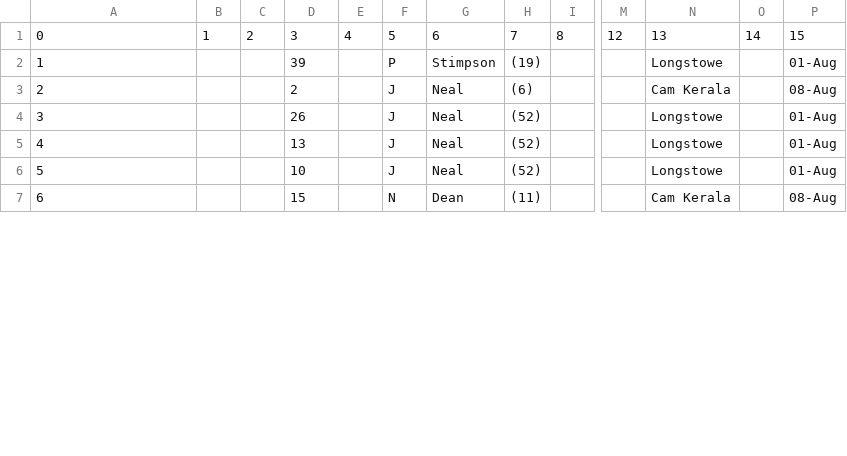
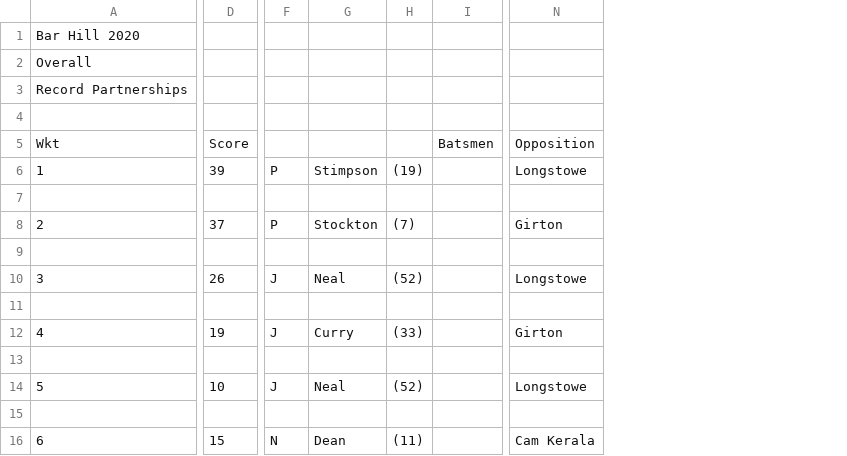
Before and after one commit to barhillcricket/bhcc, a CSV file: archive/2020/stats/1stPartnership.csv, drawn as a sheet; only a part is shown, gaps mark what is left out; removed rows and columns are numbered as before the commit, all else as after; rows hold the shown columns only; the diff covers the shown part only; the diff names each change by its address in the sheet, - before the commit and + after, or states it on an @@ line.

```diff
--- a/archive/2020/stats/1stPartnership.csv
+++ b/archive/2020/stats/1stPartnership.csv
-column B, row 1: 1
-column C, row 1: 2
-column E, row 1: 4
-column I, row 1: 8
+column I, empty
-column M, row 1: 12
-column O, row 1: 14
-column P, rows 1-7: 15 | 01-Aug | 08-Aug | 01-Aug | 01-Aug | 01-Aug | 08-Aug
@@ column A renumbered in row 1 @@
-D1: 3
+D1: (empty)
-F1: 5
+F1: (empty)
-G1: 6
+G1: (empty)
-H1: 7
+H1: (empty)
-N1: 13
+N1: (empty)
+row 2: Overall
+row 3: Record Partnerships
+row 4: (empty)
+row 5: Wkt | Score |  |  |  | Batsmen | Opposition
-row 7: 2 |  |  | 2 |  | J | Neal | (6) |  |  | Cam Kerala |  | 08-Aug
+row 7: (empty)
+row 8: 2 | 37 | P | Stockton | (7) |  | Girton
+row 9: (empty)
-row 11: 4 |  |  | 13 |  | J | Neal | (52) |  |  | Longstowe |  | 01-Aug
+row 11: (empty)
+row 12: 4 | 19 | J | Curry | (33) |  | Girton
+row 13: (empty)
+row 15: (empty)
```
Also changed, not shown: 7 added rows, 4 added columns and 23 edited cells elsewhere in this file, stats/AllTimeBatting.csv, stats/AllTimeBowling.csv, 4 other files.
